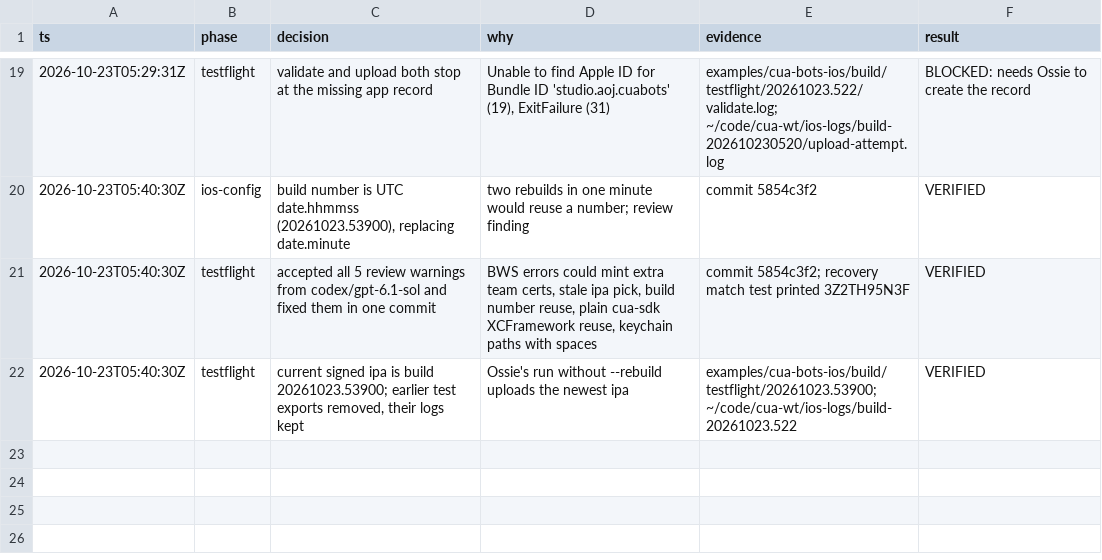
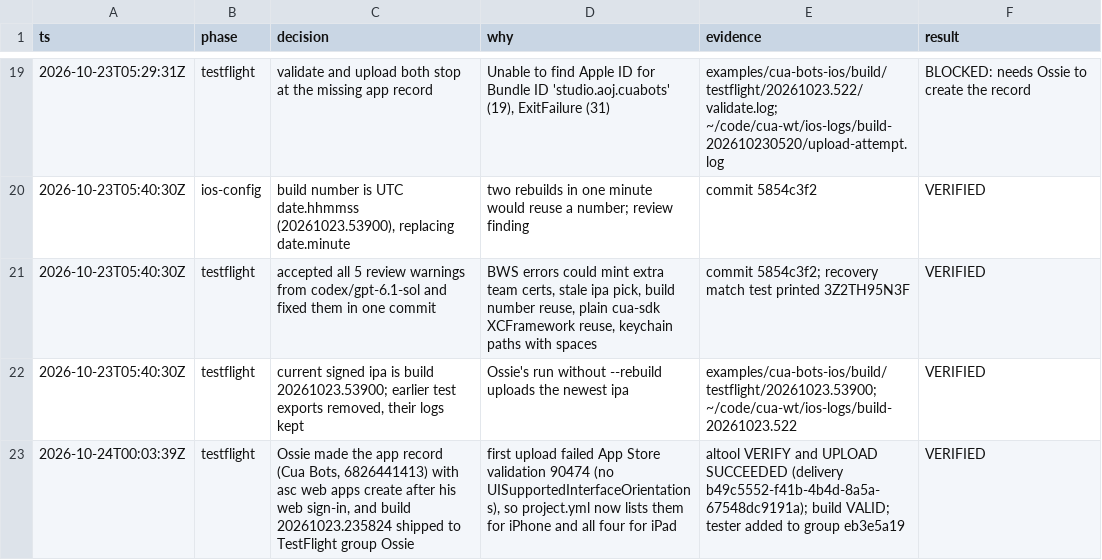
Before and after one commit to AojdevStudio/cua, a TSV file: ossie/decisions.tsv, drawn as a sheet; only a part is shown, gaps mark what is left out.

Commit message:
fix(cua-bots-ios): declare supported orientations for App Store validation
App Store Connect refused the first upload with error 90474: the bundle listed no UISupportedInterfaceOrientations, and an iPad-capable build needs all four for multitasking.

```diff
--- a/ossie/decisions.tsv
+++ b/ossie/decisions.tsv
@@ -22 +22,2 @@ ts	phase	decision	why	evidence	result
 2026-10-23T05:40:30Z	testflight	current signed ipa is build 20261023.53900; earlier test exports removed, their logs kept	Ossie's run without --rebuild uploads the newest ipa	examples/cua-bots-ios/build/testflight/20261023.53900; ~/code/cua-wt/ios-logs/build-20261023.522	VERIFIED
+2026-10-24T00:03:39Z	testflight	Ossie made the app record (Cua Bots, 6826441413) with asc web apps create after his web sign-in, and build 20261023.235824 shipped to TestFlight group Ossie	first upload failed App Store validation 90474 (no UISupportedInterfaceOrientations), so project.yml now lists them for iPhone and all four for iPad	altool VERIFY and UPLOAD SUCCEEDED (delivery b49c5552-f41b-4b4d-8a5a-67548dc9191a); build VALID; tester added to group eb3e5a19	VERIFIED
```
Also changed, not shown: 1 other file.
